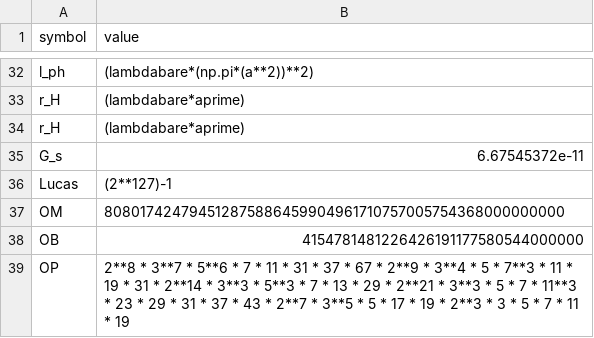
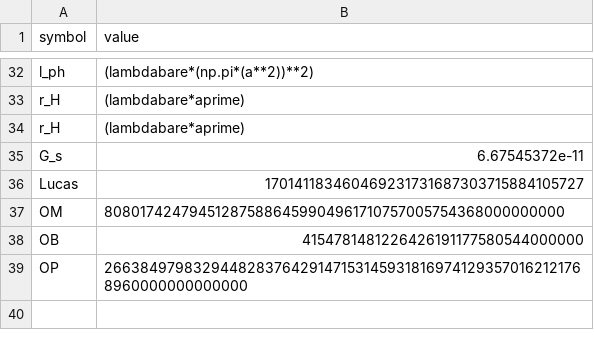
Before and after one commit to LaGuer/hubble-table, a CSV file: constant-table.csv, drawn as a sheet; only a part is shown, gaps mark what is left out.

Commit message:
Update constant-table.csv

```diff
--- a/constant-table.csv
+++ b/constant-table.csv
@@ -35,5 +35,5 @@ r_H,(lambdabare*aprime)
 G_s,6.67545372e-11
-Lucas,(2**127)-1
+Lucas,170141183460469231731687303715884105727
 OM,808017424794512875886459904961710757005754368000000000
 OB,4154781481226426191177580544000000
-OP,2**8 * 3**7 * 5**6 * 7 * 11 * 31 * 37 * 67 * 2**9 * 3**4 * 5 * 7**3 * 11 * 19 * 31 * 2**14 * 3**3 * 5**3 * 7 * 13 * 29 * 2**21 * 3**3 * 5 * 7 * 11**3 * 23 * 29 * 31 * 37 * 43 * 2**7 * 3**5 * 5 * 17 * 19 * 2**3 * 3 * 5 * 7 * 11 * 19
+OP,2663849798329448283764291471531459318169741293570162121768960000000000000
```
